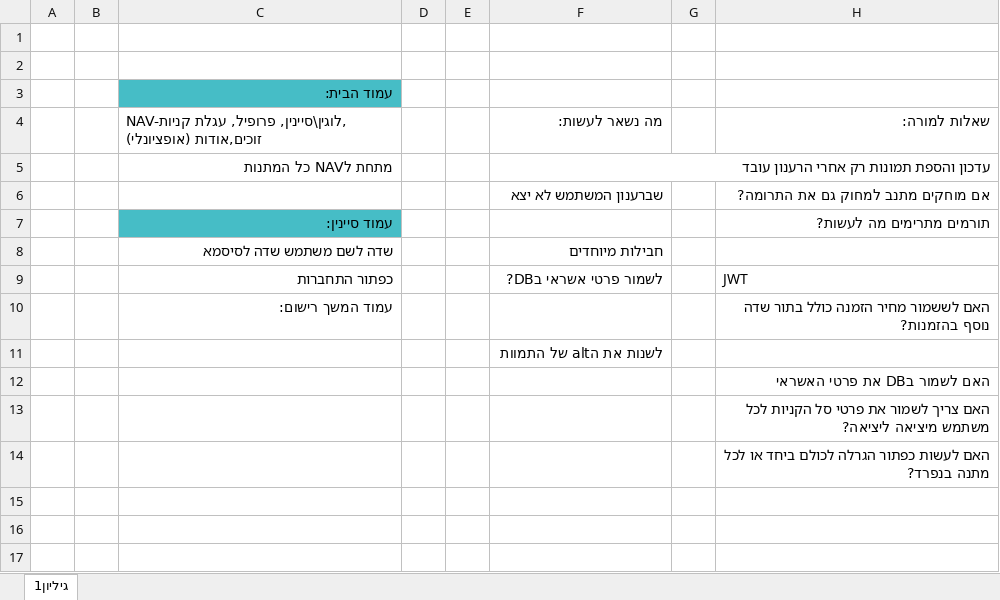
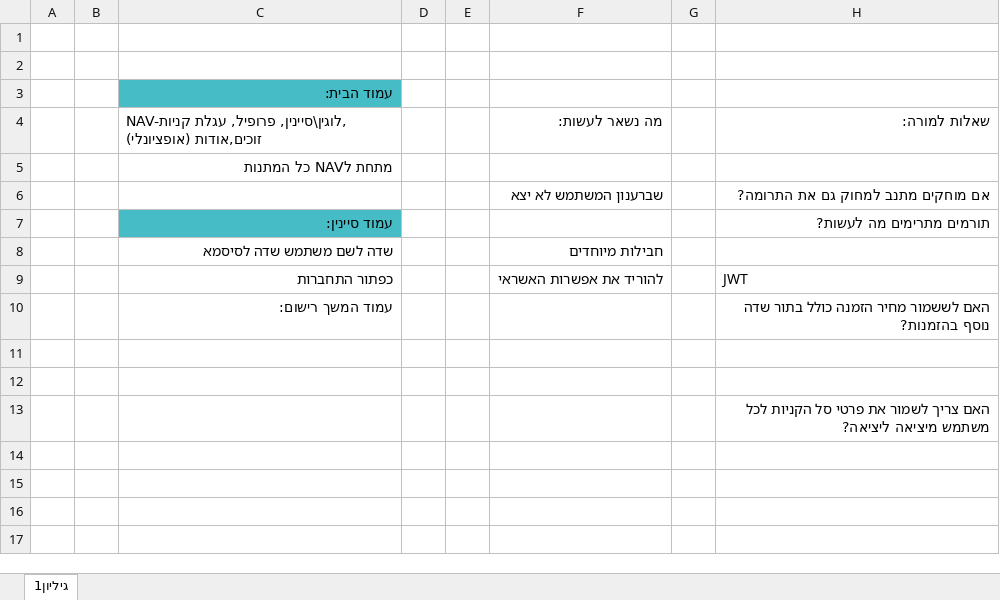
Before and after one commit to AvitalWalden/Final-Project-At-React-Node-MySql, an Excel workbook: אפיון הפרויקט הכי חתיך😊.xlsx, sheet גיליון1, drawn as a sheet; only a part is shown; values as stored, in another font and other column widths than the file's, no borders; charts and pictures not drawn; the diff names each change by its address in the sheet, - before the commit and + after, or states it on an @@ line.

Commit message:
ifun

```diff
--- a/אפיון הפרויקט הכי חתיך😊.xlsx (sheet גיליון1)
+++ b/אפיון הפרויקט הכי חתיך😊.xlsx (sheet גיליון1)
-F5: עדכון והספת תמונות רק אחרי הרענון עובד
+F5: (empty)
-F9: לשמור פרטי אשראי בDB?
+F9: להוריד את אפשרות האשראי
-F11: לשנות את הalt של התמוות
+F11: (empty)
-H12: האם לשמור בDB את פרטי האשראי
+H12: (empty)
-H14: האם לעשות כפתור הגרלה לכולם ביחד או לכל מתנה בנפרד?
+H14: (empty)
```
